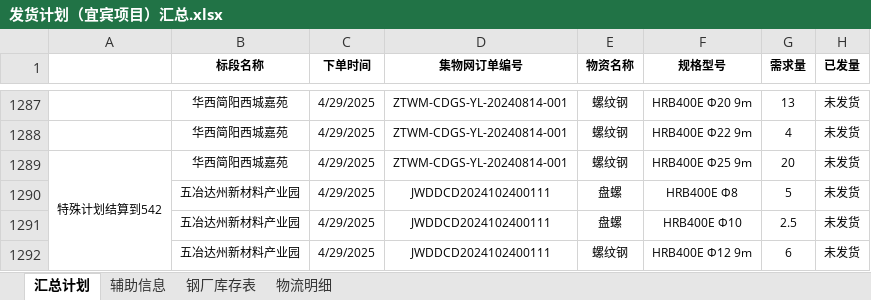
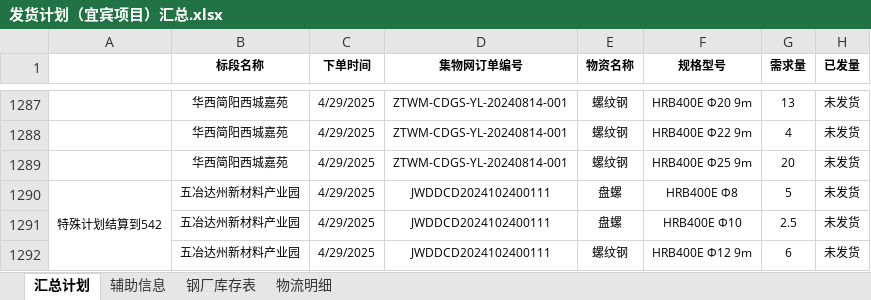
Before and after one commit to monizhou/TVBOX, an Excel workbook: 发货计划（宜宾项目）汇总.xlsx, sheet 汇总计划, drawn as a sheet; only a part is shown, gaps mark what is left out; values as stored, in another font and other column widths than the file's, no borders; conditional formats not drawn; removed rows and columns are numbered as before the commit, all else as after; the diff covers the shown part only; the diff names each change by its address in the sheet, - before the commit and + after, or states it on an @@ line.

```diff
--- a/发货计划（宜宾项目）汇总.xlsx (sheet 汇总计划)
+++ b/发货计划（宜宾项目）汇总.xlsx (sheet 汇总计划)
-A1289: 特殊计划结算到542
+A1289: (empty)
-A1289:A1296 merged
-A1290: (empty)
+A1290: 特殊计划结算到542
+A1290:A1296 merged
```
Also changed, not shown: 5 added rows and cell formats elsewhere in this sheet, 1 other file.
